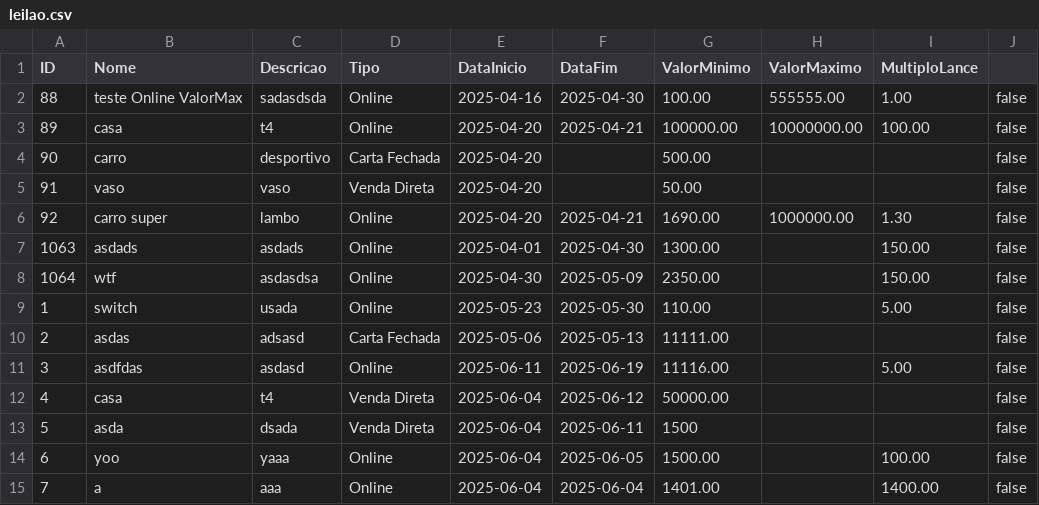
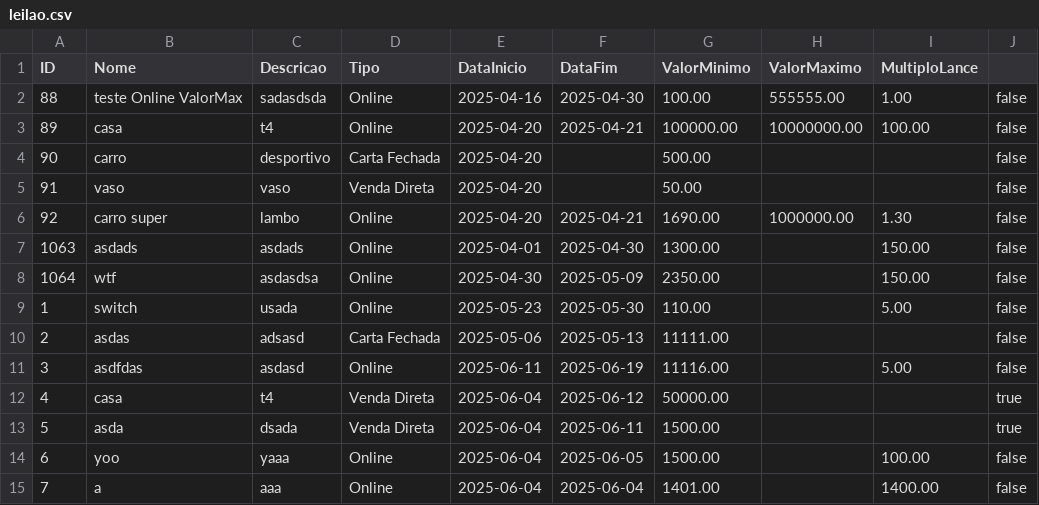
Before and after one commit to pedropinto25/LP2, a CSV file: LP2/src/main/java/com/lp2/lp2/Util/leilao.csv, drawn as a sheet.

```diff
--- a/LP2/src/main/java/com/lp2/lp2/Util/leilao.csv
+++ b/LP2/src/main/java/com/lp2/lp2/Util/leilao.csv
@@ -11,4 +11,4 @@ ID,Nome,Descricao,Tipo,DataInicio,DataFim,ValorMinimo,ValorMaximo,MultiploLance
 3,asdfdas,asdasd,Online,2025-06-11,2025-06-19,11116.00,,5.00,false
-4,casa,t4,Venda Direta,2025-06-04,2025-06-12,50000.00,,,false
-5,asda,dsada,Venda Direta,2025-06-04,2025-06-11,1500,,,false
+4,casa,t4,Venda Direta,2025-06-04,2025-06-12,50000.00,,,true
+5,asda,dsada,Venda Direta,2025-06-04,2025-06-11,1500.00,,,true
 6,yoo,yaaa,Online,2025-06-04,2025-06-05,1500.00,,100.00,false
```
Also changed, not shown: 23 other files.
